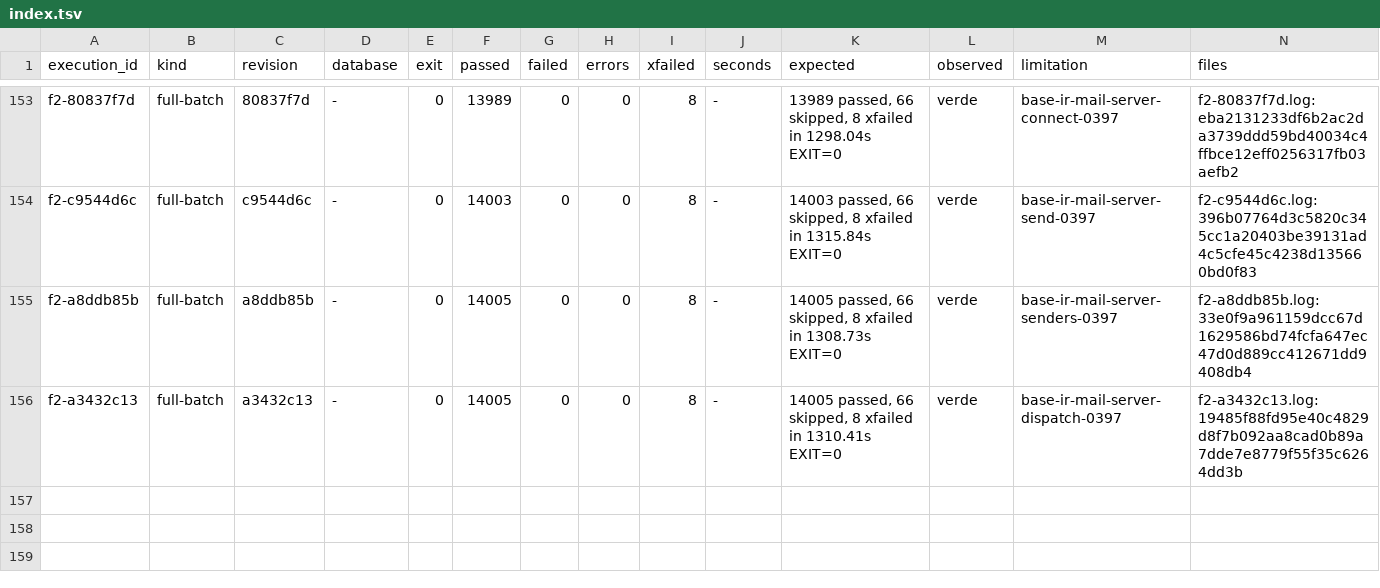
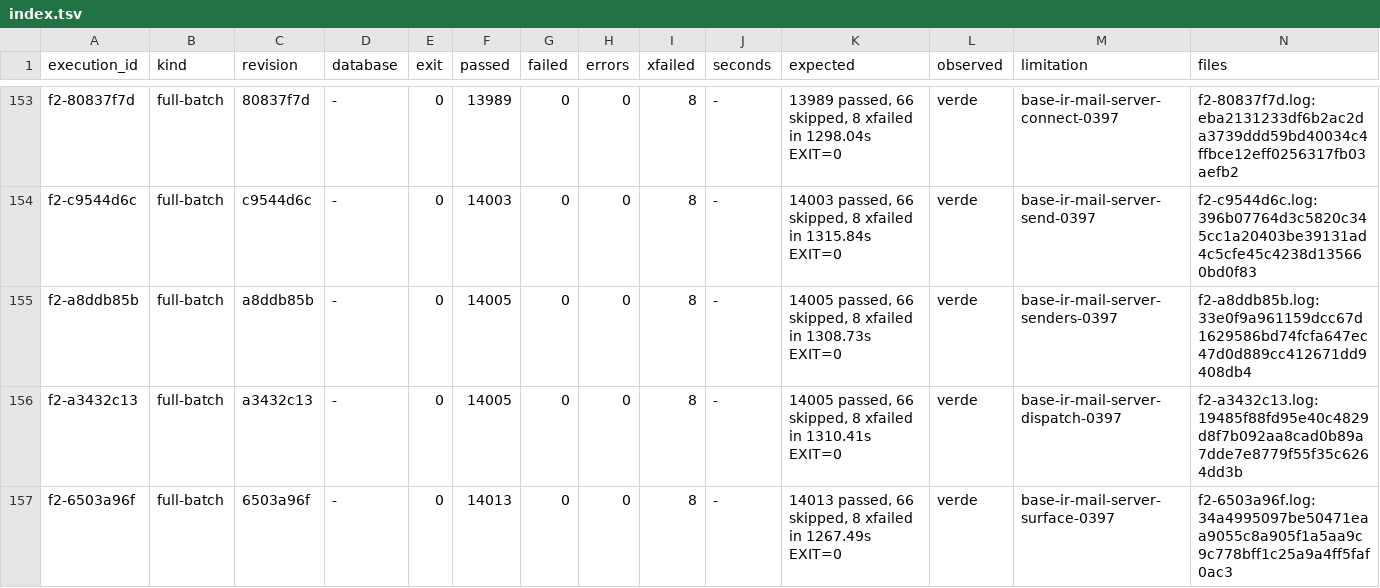
Before and after one commit to jcg-admin/kaupamex-api, a TSV file: scripts/workbench/orm-continuation-plan-20261103T095630/outputs/gates/index.tsv, drawn as a sheet; only a part is shown, gaps mark what is left out; the diff names each change by its address in the sheet, - before the commit and + after, or states it on an @@ line.

Commit message:
Settle step 3e; design the _find_mail_server contract
F2 on 6503a96f is green: 14013 passed, 66 skipped, 8 xfailed. The
unit base-ir-mail-server-surface-0397 is settled.

The design now records step 4: _find_mail_server diverges from the
source in signature, in where the notifications address comes from
and in searching without _find_mail_server_allowed_domain, so the
mail extension override would have no effect.

```diff
--- a/scripts/workbench/orm-continuation-plan-20261103T095630/outputs/gates/index.tsv
+++ b/scripts/workbench/orm-continuation-plan-20261103T095630/outputs/gates/index.tsv
+row 157: f2-6503a96f | full-batch | 6503a96f | - | 0 | 14013 | 0 | 0 | 8 | - | 14013 passed, 66 skipped, 8 xfailed in 1267.49s EXIT=0 | verde | base-ir-mail-server-surface-0397 | f2-6503a96f.log:34a4995097be50471eaa9055c8a905f1a5aa9c9c778bff1c25a9a4ff5faf0ac3
```
Also changed, not shown: 4 other files.
